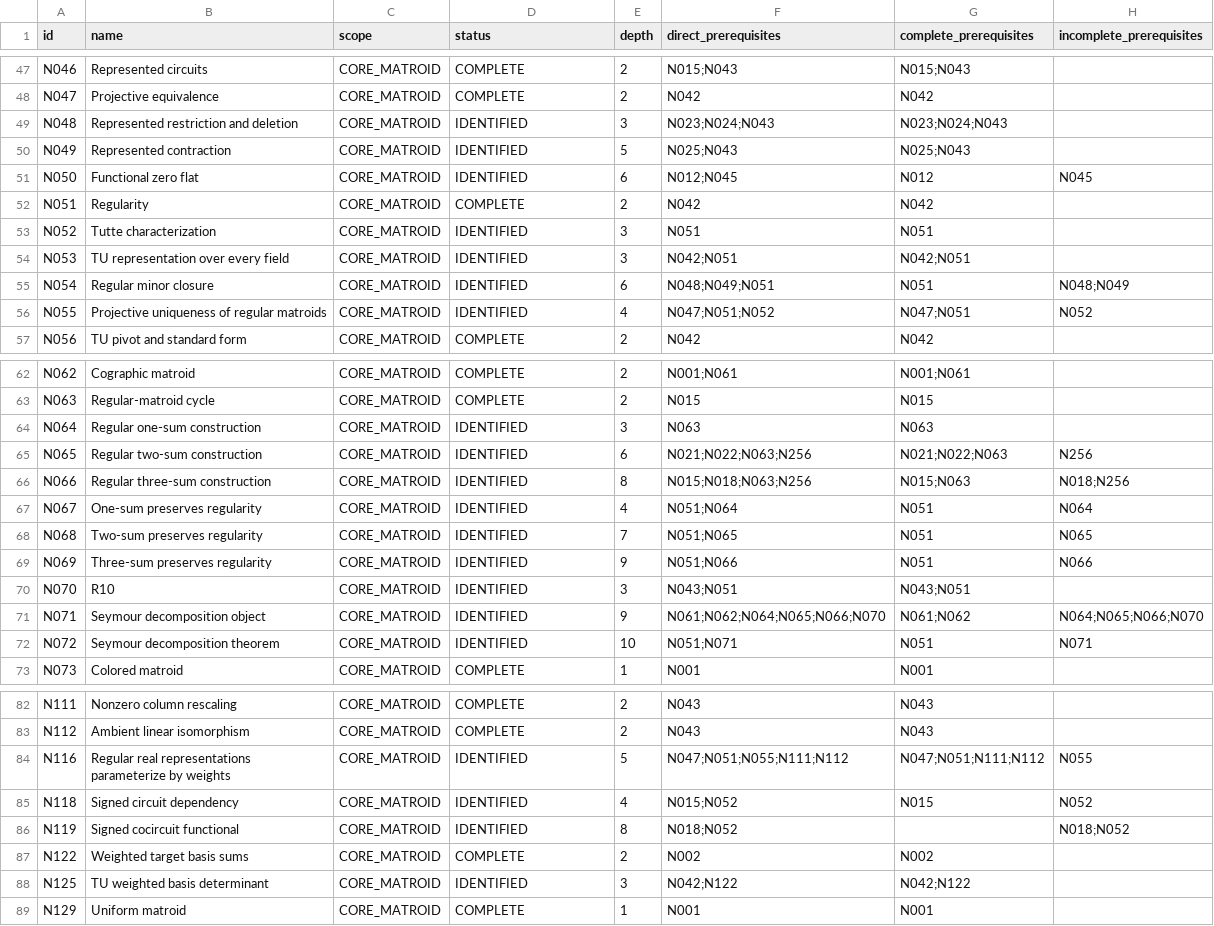
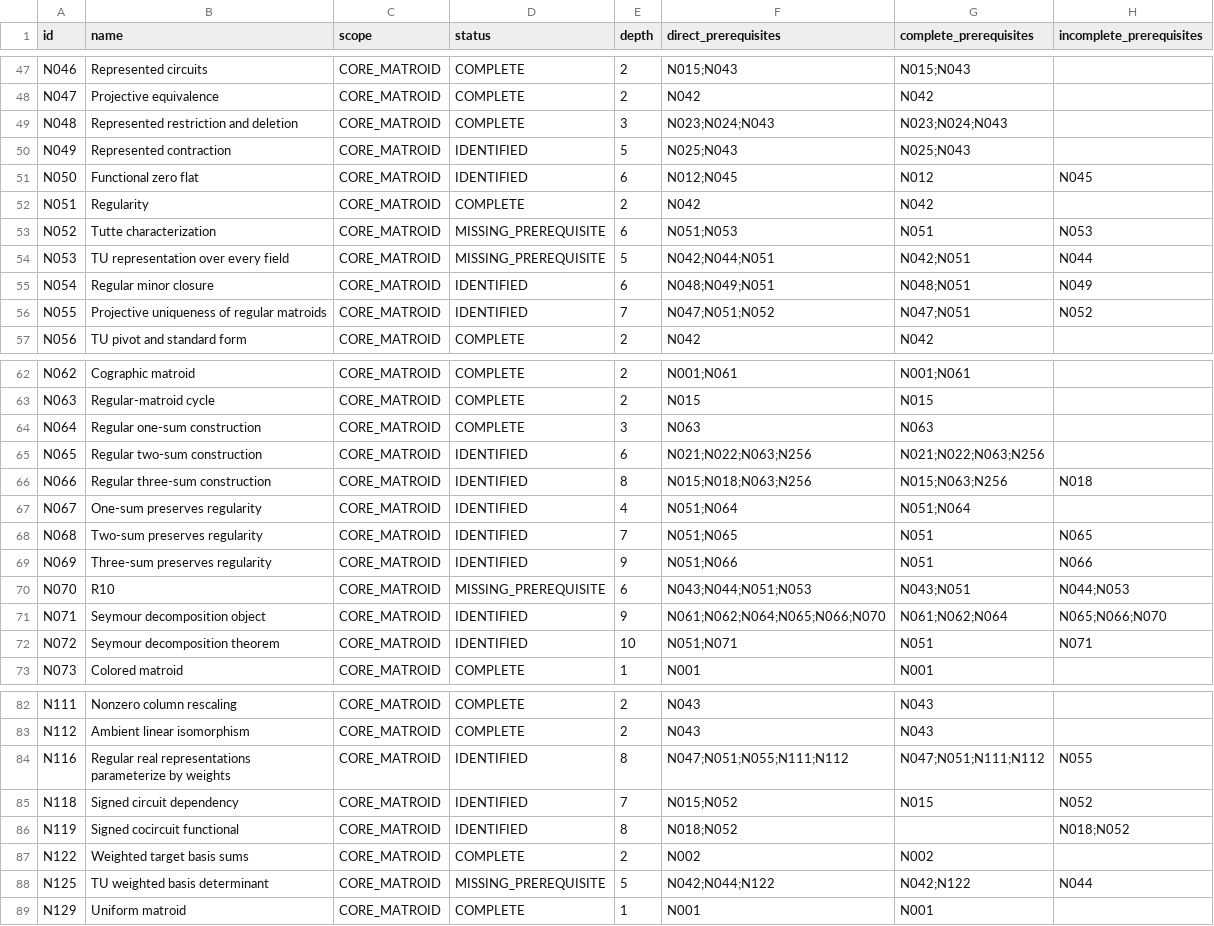
Before and after one commit to birdrat-lab/matroid-test-lean, a CSV file: Matroid/DEPTHS.csv, drawn as a sheet; only a part is shown, gaps mark what is left out; the diff covers the shown part only.

```diff
--- a/Matroid/DEPTHS.csv
+++ b/Matroid/DEPTHS.csv
@@ -48,3 +48,3 @@ N046,Represented circuits,CORE_MATROID,COMPLETE,2,N015;N043,N015;N043,
 N047,Projective equivalence,CORE_MATROID,COMPLETE,2,N042,N042,
-N048,Represented restriction and deletion,CORE_MATROID,IDENTIFIED,3,N023;N024;N043,N023;N024;N043,
+N048,Represented restriction and deletion,CORE_MATROID,COMPLETE,3,N023;N024;N043,N023;N024;N043,
 N049,Represented contraction,CORE_MATROID,IDENTIFIED,5,N025;N043,N025;N043,
@@ -52,6 +52,6 @@ N050,Functional zero flat,CORE_MATROID,IDENTIFIED,6,N012;N045,N012,N045
 N051,Regularity,CORE_MATROID,COMPLETE,2,N042,N042,
-N052,Tutte characterization,CORE_MATROID,IDENTIFIED,3,N051,N051,
-N053,TU representation over every field,CORE_MATROID,IDENTIFIED,3,N042;N051,N042;N051,
-N054,Regular minor closure,CORE_MATROID,IDENTIFIED,6,N048;N049;N051,N051,N048;N049
-N055,Projective uniqueness of regular matroids,CORE_MATROID,IDENTIFIED,4,N047;N051;N052,N047;N051,N052
+N052,Tutte characterization,CORE_MATROID,MISSING_PREREQUISITE,6,N051;N053,N051,N053
+N053,TU representation over every field,CORE_MATROID,MISSING_PREREQUISITE,5,N042;N044;N051,N042;N051,N044
+N054,Regular minor closure,CORE_MATROID,IDENTIFIED,6,N048;N049;N051,N048;N051,N049
+N055,Projective uniqueness of regular matroids,CORE_MATROID,IDENTIFIED,7,N047;N051;N052,N047;N051,N052
 N056,TU pivot and standard form,CORE_MATROID,COMPLETE,2,N042,N042,
@@ -63,10 +63,10 @@ N062,Cographic matroid,CORE_MATROID,COMPLETE,2,N001;N061,N001;N061,
 N063,Regular-matroid cycle,CORE_MATROID,COMPLETE,2,N015,N015,
-N064,Regular one-sum construction,CORE_MATROID,IDENTIFIED,3,N063,N063,
-N065,Regular two-sum construction,CORE_MATROID,IDENTIFIED,6,N021;N022;N063;N256,N021;N022;N063,N256
-N066,Regular three-sum construction,CORE_MATROID,IDENTIFIED,8,N015;N018;N063;N256,N015;N063,N018;N256
-N067,One-sum preserves regularity,CORE_MATROID,IDENTIFIED,4,N051;N064,N051,N064
+N064,Regular one-sum construction,CORE_MATROID,COMPLETE,3,N063,N063,
+N065,Regular two-sum construction,CORE_MATROID,IDENTIFIED,6,N021;N022;N063;N256,N021;N022;N063;N256,
+N066,Regular three-sum construction,CORE_MATROID,IDENTIFIED,8,N015;N018;N063;N256,N015;N063;N256,N018
+N067,One-sum preserves regularity,CORE_MATROID,IDENTIFIED,4,N051;N064,N051;N064,
 N068,Two-sum preserves regularity,CORE_MATROID,IDENTIFIED,7,N051;N065,N051,N065
 N069,Three-sum preserves regularity,CORE_MATROID,IDENTIFIED,9,N051;N066,N051,N066
-N070,R10,CORE_MATROID,IDENTIFIED,3,N043;N051,N043;N051,
-N071,Seymour decomposition object,CORE_MATROID,IDENTIFIED,9,N061;N062;N064;N065;N066;N070,N061;N062,N064;N065;N066;N070
+N070,R10,CORE_MATROID,MISSING_PREREQUISITE,6,N043;N044;N051;N053,N043;N051,N044;N053
+N071,Seymour decomposition object,CORE_MATROID,IDENTIFIED,9,N061;N062;N064;N065;N066;N070,N061;N062;N064,N065;N066;N070
 N072,Seymour decomposition theorem,CORE_MATROID,IDENTIFIED,10,N051;N071,N051,N071
@@ -83,7 +83,7 @@ N111,Nonzero column rescaling,CORE_MATROID,COMPLETE,2,N043,N043,
 N112,Ambient linear isomorphism,CORE_MATROID,COMPLETE,2,N043,N043,
-N116,Regular real representations parameterize by weights,CORE_MATROID,IDENTIFIED,5,N047;N051;N055;N111;N112,N047;N051;N111;N112,N055
-N118,Signed circuit dependency,CORE_MATROID,IDENTIFIED,4,N015;N052,N015,N052
+N116,Regular real representations parameterize by weights,CORE_MATROID,IDENTIFIED,8,N047;N051;N055;N111;N112,N047;N051;N111;N112,N055
+N118,Signed circuit dependency,CORE_MATROID,IDENTIFIED,7,N015;N052,N015,N052
 N119,Signed cocircuit functional,CORE_MATROID,IDENTIFIED,8,N018;N052,,N018;N052
 N122,Weighted target basis sums,CORE_MATROID,COMPLETE,2,N002,N002,
-N125,TU weighted basis determinant,CORE_MATROID,IDENTIFIED,3,N042;N122,N042;N122,
+N125,TU weighted basis determinant,CORE_MATROID,MISSING_PREREQUISITE,5,N042;N044;N122,N042;N122,N044
 N129,Uniform matroid,CORE_MATROID,COMPLETE,1,N001,N001,
```
Also changed, not shown: 36 edited cells elsewhere in this file, Matroid/DEPENDENCY_EDGES.csv, 15 other files.
